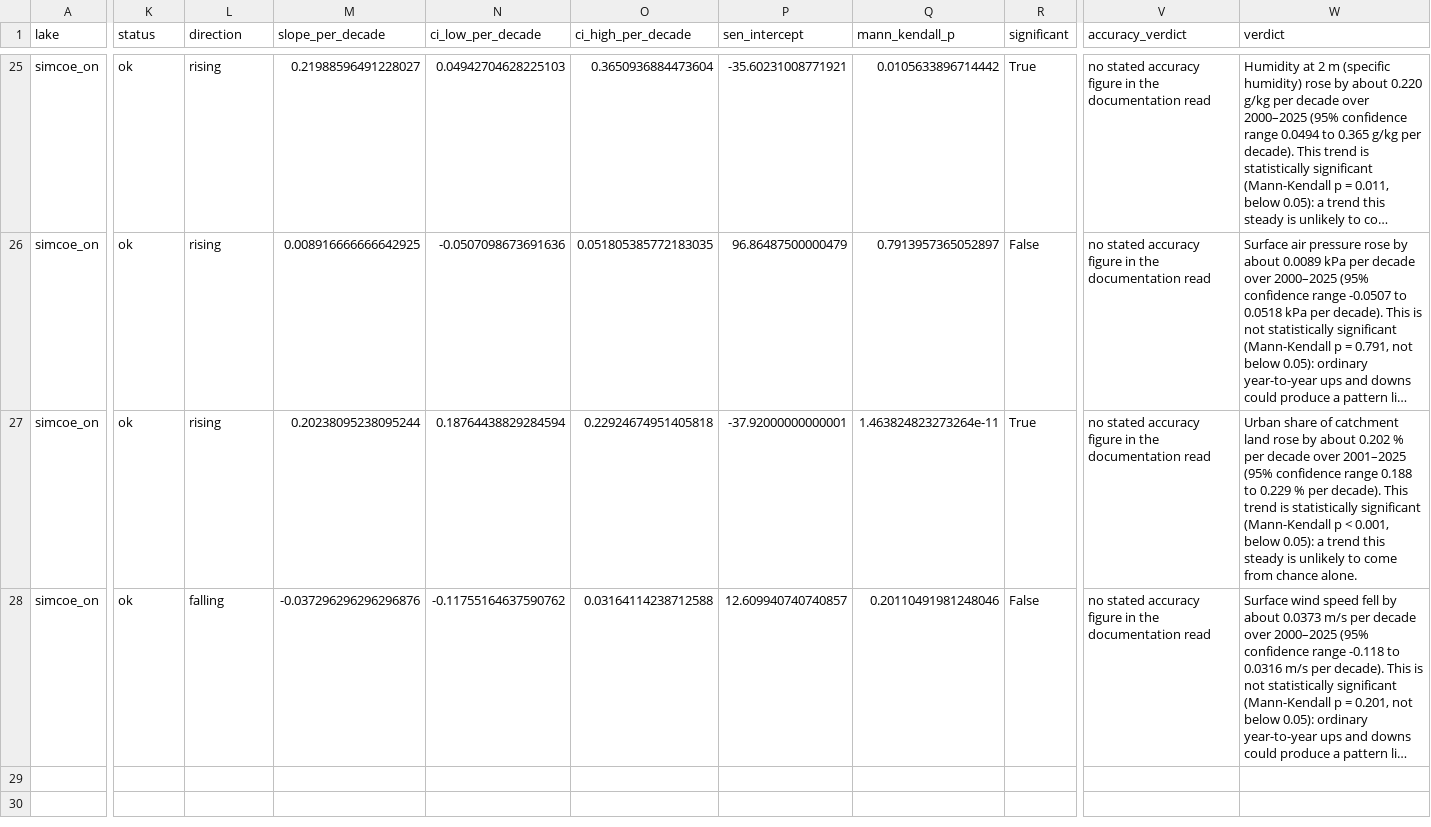
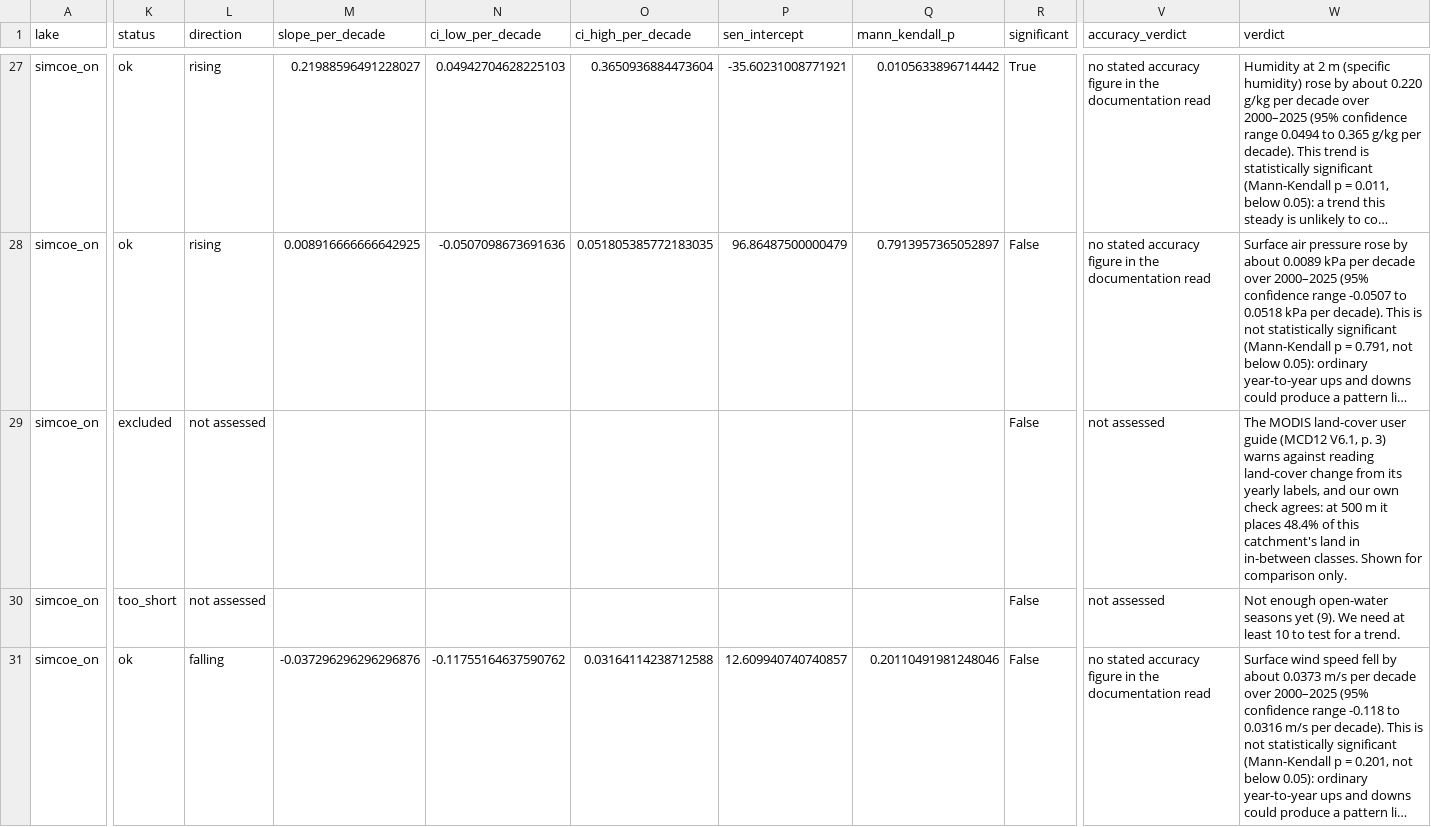
Before and after one commit to anjani2016/lakepulse, a CSV file: data/results/trends.csv, drawn as a sheet; only a part is shown, gaps mark what is left out; long unchanged cells end in …; addresses are those after the commit; rows hold the shown columns only; the diff covers the shown part only; the diff names each change by its address in the sheet, - before the commit and + after, or states it on an @@ line.

```diff
--- a/data/results/trends.csv
+++ b/data/results/trends.csv
-K29 (status): ok
+K29 (status): excluded
-L29 (direction): rising
+L29 (direction): not assessed
-M29 (slope_per_decade): 0.20238095238095244
+M29 (slope_per_decade): (empty)
-N29 (ci_low_per_decade): 0.18764438829284594
+N29 (ci_low_per_decade): (empty)
-O29 (ci_high_per_decade): 0.22924674951405818
+O29 (ci_high_per_decade): (empty)
-P29 (sen_intercept): -37.92000000000001
+P29 (sen_intercept): (empty)
-Q29 (mann_kendall_p): 1.463824823273264e-11
+Q29 (mann_kendall_p): (empty)
-R29 (significant): True
+R29 (significant): False
-V29 (accuracy_verdict): no stated accuracy figure in the documentation read
+V29 (accuracy_verdict): not assessed
-W29 (verdict): Urban share of catchment land rose by about 0.202 % per decade over 2001–2025 (95% confidence range 0.188 to 0.229 % per decade). This trend is statistically significant (Mann-Kendall p < 0.001, below 0.05): a trend this steady is unlikely to come from chance alone.
+W29 (verdict): The MODIS land-cover user guide (MCD12 V6.1, p. 3) warns against reading land-cover change from its yearly labels, and our own check agrees: at 500 m it places 48.4% of this catchment's land in in-between classes. Shown for comparison only.
+row 30: simcoe_on | too_short | not assessed |  |  |  |  |  | False | not assessed | Not enough open-water seasons yet (9). We need at least 10 to test for a trend.
```
Also changed, not shown: 2 added rows and 23 edited cells elsewhere in this file, data/lake_trend_table.csv, data/results/correlations.csv, 27 other files.
